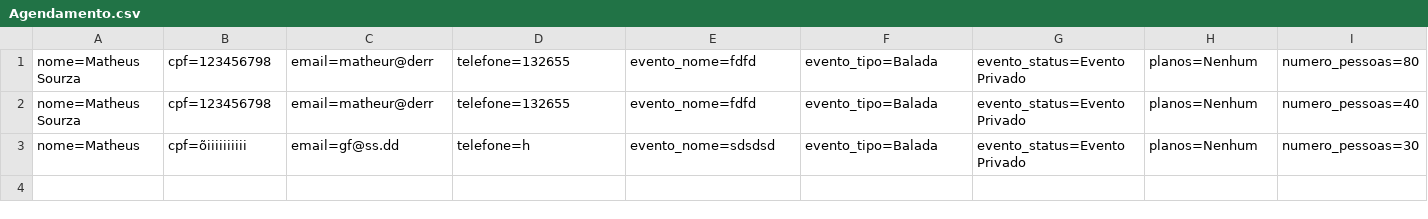
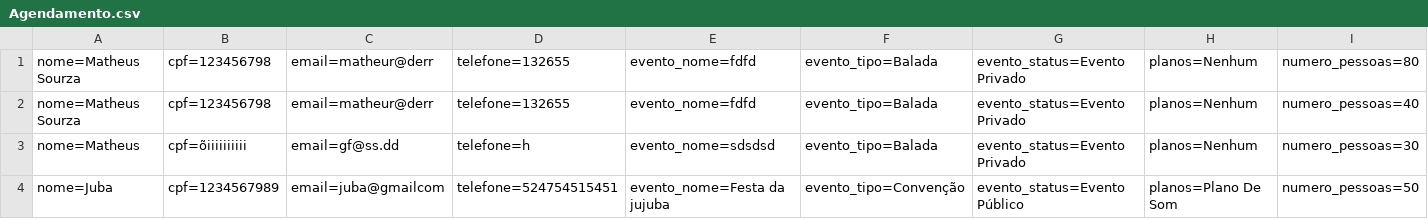
Before and after one commit to MattSouuza/Csharp-Exercises, a CSV file: RoleTopMVC/Database/Agendamento.csv, drawn as a sheet; only a part is shown; rows hold the shown columns only; the diff names each change by its address in the sheet, - before the commit and + after, or states it on an @@ line.

```diff
--- a/RoleTopMVC/Database/Agendamento.csv
+++ b/RoleTopMVC/Database/Agendamento.csv
+row 4: nome=Juba | cpf=1234567989 | email=juba@gmailcom | telefone=524754515451 | evento_nome=Festa da jujuba | evento_tipo=Convenção | evento_status=Evento Público | planos=Plano De Som | numero_pessoas=50
```
Also changed, not shown: 6 other files.
